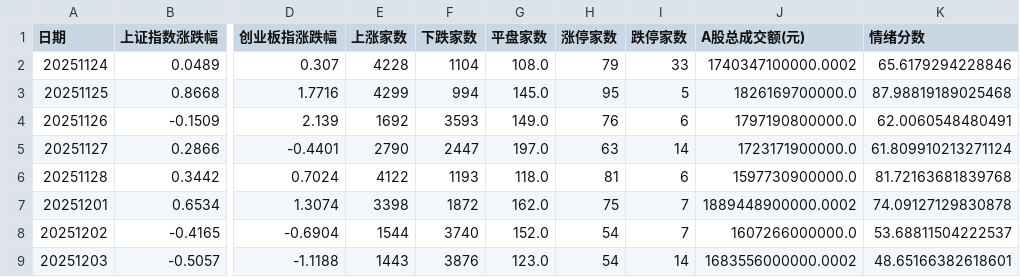
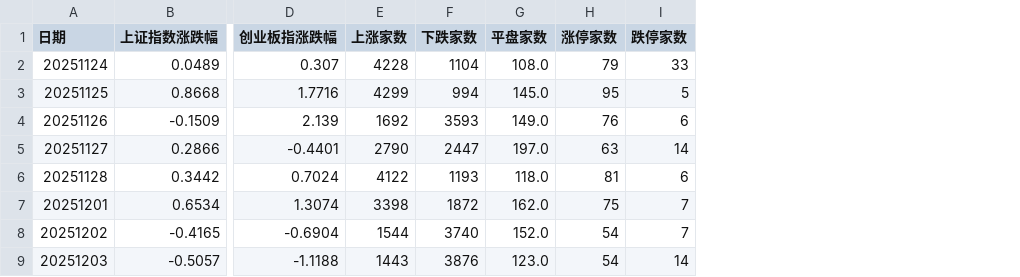
Before and after one commit to libaobulang/fupan, a CSV file: data/cache_market/市场情绪.csv, drawn as a sheet; only a part is shown, gaps mark what is left out; the diff names each change by its address in the sheet, - before the commit and + after, or states it on an @@ line.

```diff
--- a/data/cache_market/市场情绪.csv
+++ b/data/cache_market/市场情绪.csv
-column J (A股总成交额(元)), rows 2-9: 1740347100000.0002 | 1826169700000.0 | 1797190800000.0 | 1723171900000.0 | 1597730900000.0 | 1889448900000.0002 | 1607266000000.0 | 1683556000000.0002
-column K (情绪分数), rows 2-9: 65.6179294228846 | 87.98819189025468 | 62.0060548480491 | 61.809910213271124 | 81.72163681839768 | 74.09127129830878 | 53.68811504222537 | 48.65166382618601
```
Also changed, not shown: data/增强涨停20251203.csv, data/增强跌停20251203.csv, 6 other files.
